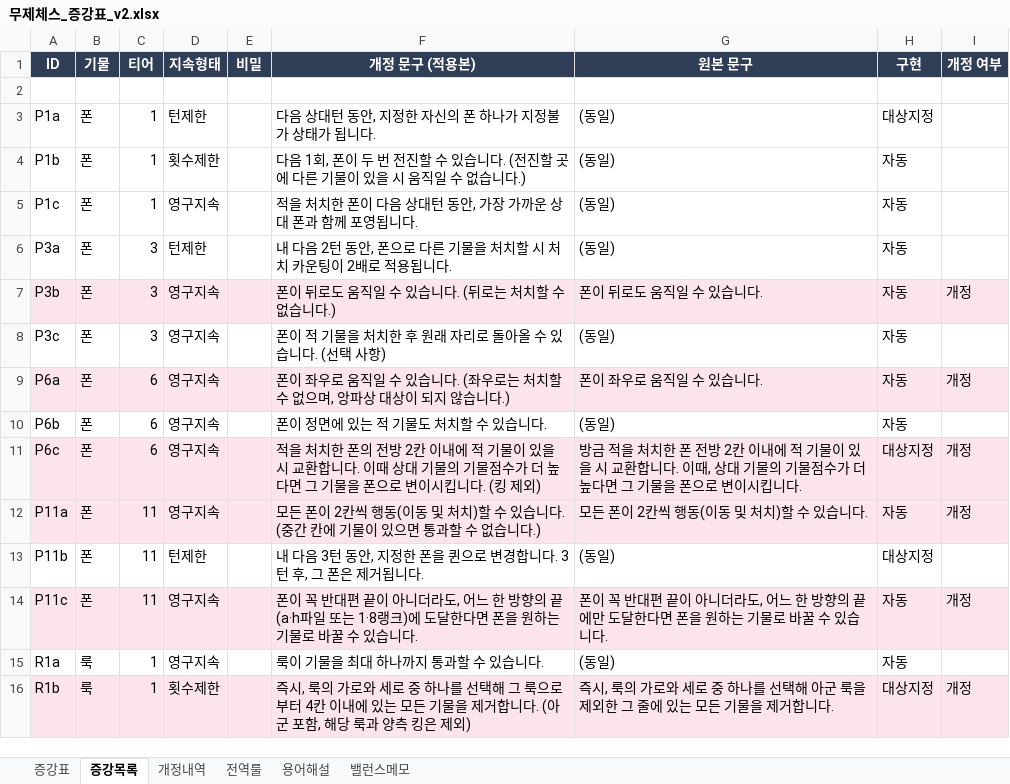
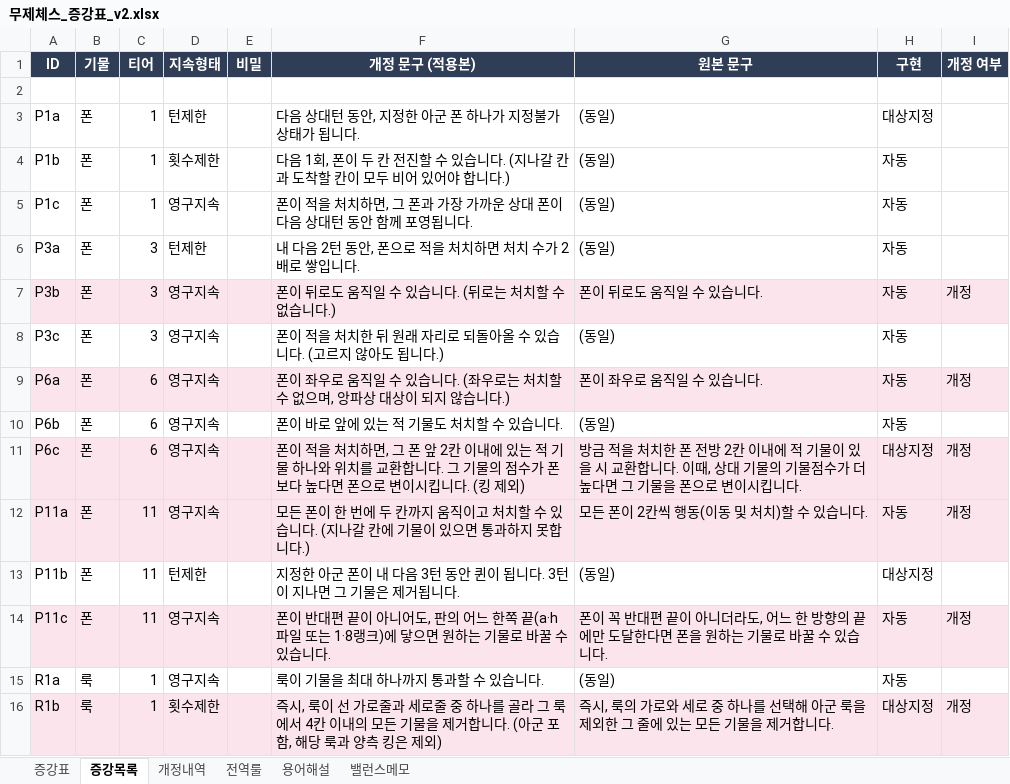
Before and after one commit to Argenviol/20260914_1608, an Excel workbook: docs/무제체스_증강표_v2.xlsx, sheet 증강목록, drawn as a sheet; only a part is shown; values as stored, in another font and other column widths than the file's, no borders; the diff covers the shown part only; the diff names each change by its address in the sheet, - before the commit and + after, or states it on an @@ line.

```diff
--- a/docs/무제체스_증강표_v2.xlsx (sheet 증강목록)
+++ b/docs/무제체스_증강표_v2.xlsx (sheet 증강목록)
-F3 (개정 문구 (적용본)): 다음 상대턴 동안, 지정한 자신의 폰 하나가 지정불가 상태가 됩니다.
+F3 (개정 문구 (적용본)): 다음 상대턴 동안, 지정한 아군 폰 하나가 지정불가 상태가 됩니다.
-F4 (개정 문구 (적용본)): …이 두 번 전진할 수 있습니다. (전진할 곳에 다른 기물이 있을 시 움직일 수 없습니다.)
+F4 (개정 문구 (적용본)): …이 두 칸 전진할 수 있습니다. (지나갈 칸과 도착할 칸이 모두 비어 있어야 합니다.)
-F5 (개정 문구 (적용본)): 적을 처치한 폰이 다음 상대턴 동안, 가장 가까운 상대 폰과 함께…
+F5 (개정 문구 (적용본)): 폰이 적을 처치하면, 그 폰과 가장 가까운 상대 폰이 다음 상대턴 동안 함께…
-F6 (개정 문구 (적용본)): 내 다음 2턴 동안, 폰으로 다른 기물을 처치할 시 처치 카운팅이 2배로 적용됩니다.
+F6 (개정 문구 (적용본)): 내 다음 2턴 동안, 폰으로 적을 처치하면 처치 수가 2배로 쌓입니다.
-F8 (개정 문구 (적용본)): 폰이 적 기물을 처치한 후 원래 자리로 돌아올 수 있습니다. (선택 사항)
+F8 (개정 문구 (적용본)): 폰이 적을 처치한 뒤 원래 자리로 되돌아올 수 있습니다. (고르지 않아도 됩니다.)
-F10 (개정 문구 (적용본)): 폰이 정면에 있는 적 기물도 처치할 수 있습니다.
+F10 (개정 문구 (적용본)): 폰이 바로 앞에 있는 적 기물도 처치할 수 있습니다.
-F11 (개정 문구 (적용본)): 적을 처치한 폰의 전방 2칸 이내에 적 기물이 있을 시 교환합니다. 이때 상대 기물의 기물점수가 더 높다면 그 기물을 폰으로…
+F11 (개정 문구 (적용본)): 폰이 적을 처치하면, 그 폰 앞 2칸 이내에 있는 적 기물 하나와 위치를 교환합니다. 그 기물의 점수가 폰보다 높다면 폰으로…
-F12 (개정 문구 (적용본)): …폰이 2칸씩 행동(이동 및 처치)할 수 있습니다. (중간 칸에 기물이 있으면 통과할 수 없습니다.)
+F12 (개정 문구 (적용본)): …폰이 한 번에 두 칸까지 움직이고 처치할 수 있습니다. (지나갈 칸에 기물이 있으면 통과하지 못합니다.)
-F13 (개정 문구 (적용본)): 내 다음 3턴 동안, 지정한 폰을 퀸으로 변경합니다. 3턴 후, 그 폰은 제거…
+F13 (개정 문구 (적용본)): 지정한 아군 폰이 내 다음 3턴 동안 퀸이 됩니다. 3턴이 지나면 그 기물은 제거…
-F14 (개정 문구 (적용본)): 폰이 꼭 반대편 끝이 아니더라도, 어느 한 방향의 끝(a·h파일 또는 1·8랭크)에 도달한다면 폰을 원하는…
+F14 (개정 문구 (적용본)): 폰이 반대편 끝이 아니어도, 판의 어느 한쪽 끝(a·h파일 또는 1·8랭크)에 닿으면 원하는…
-F16 (개정 문구 (적용본)): 즉시, 룩의 가로와 세로 중 하나를 선택해 그 룩으로부터 4칸 이내에 있는 모든…
+F16 (개정 문구 (적용본)): 즉시, 룩이 선 가로줄과 세로줄 중 하나를 골라 그 룩에서 4칸 이내의 모든…
```
Also changed, not shown: 54 edited cells elsewhere in this sheet, sheet 증강표, sheet 개정내역, docs/무제체스_증강_구현표.xlsx, 4 other files.
